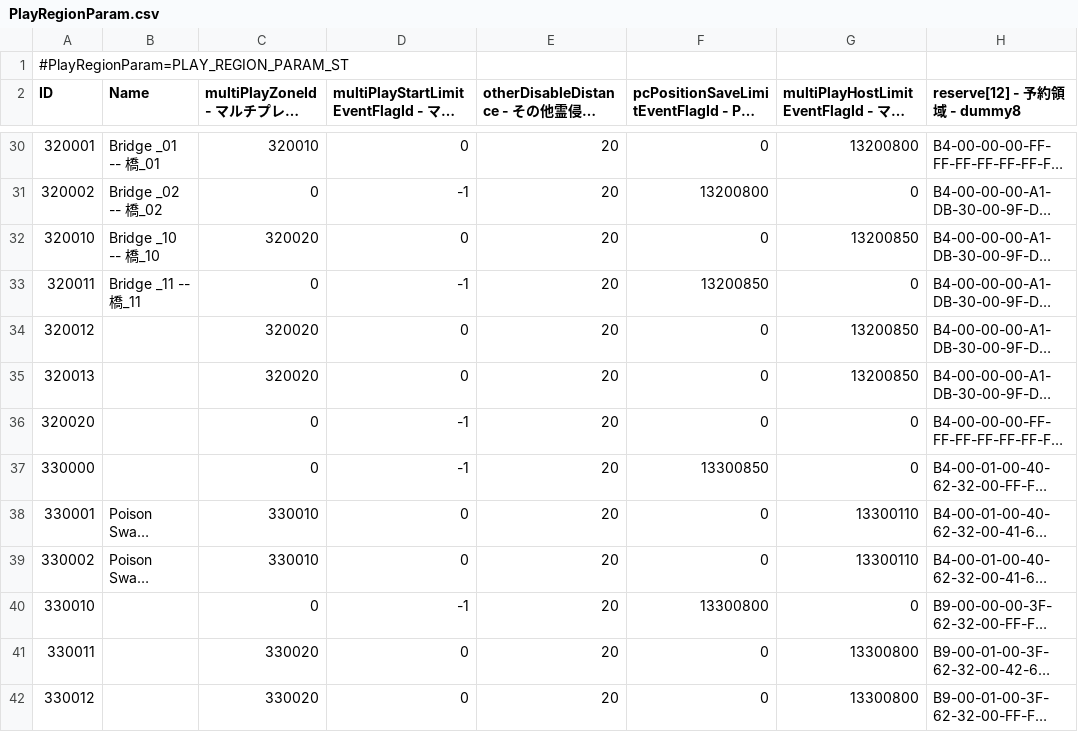
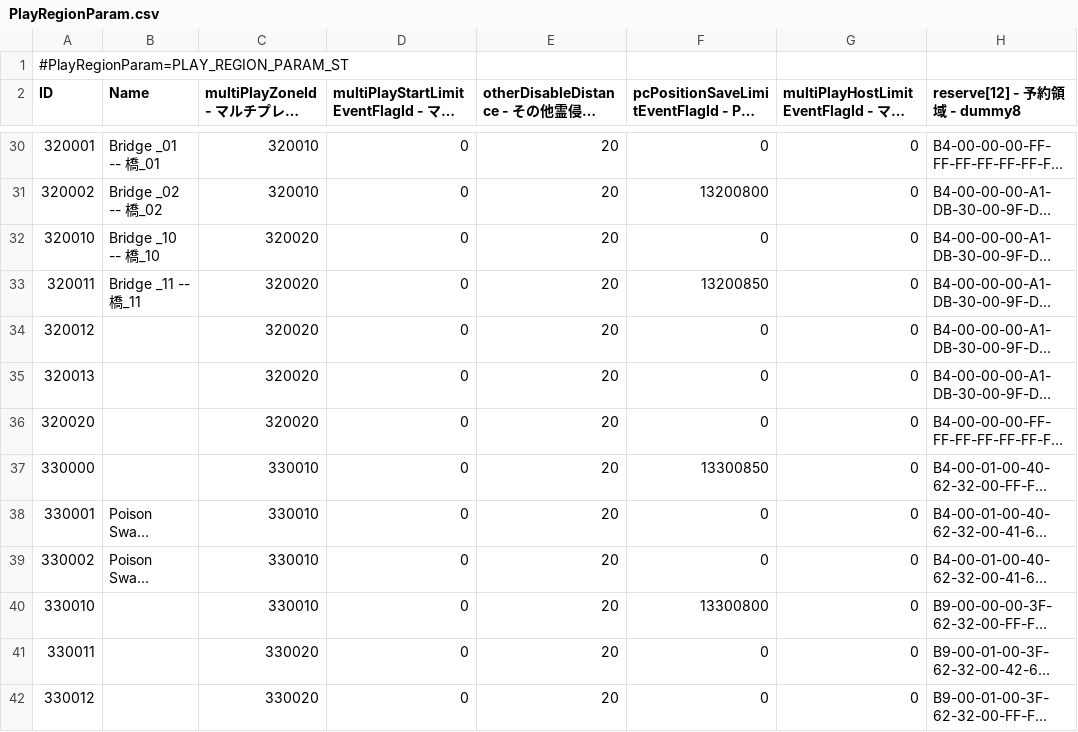
Before and after one commit to garyttierney/ds3patch, a CSV file: src/param/gameparam/PlayRegionParam.csv, drawn as a sheet; only a part is shown, gaps mark what is left out; long unchanged cells end in …; the diff covers the shown part only; the diff names each change by its address in the sheet, - before the commit and + after, or states it on an @@ line.

```diff
--- a/src/param/gameparam/PlayRegionParam.csv
+++ b/src/param/gameparam/PlayRegionParam.csv
-G30: 13200800
+G30: 0
-C31: 0
+C31: 320010
-D31: -1
+D31: 0
-G32: 13200850
+G32: 0
-C33: 0
+C33: 320020
-D33: -1
+D33: 0
-G34:G35: 13200850
+G34:G35: 0
-C36: 0
+C36: 320020
-D36:D37: -1
+D36:D37: 0
-C37: 0
+C37: 330010
-G38:G39: 13300110
+G38:G39: 0
-C40: 0
+C40: 330010
-D40: -1
+D40: 0
-G41:G42: 13300800
+G41:G42: 0
```
Also changed, not shown: 132 edited cells elsewhere in this file, 1 other file.
